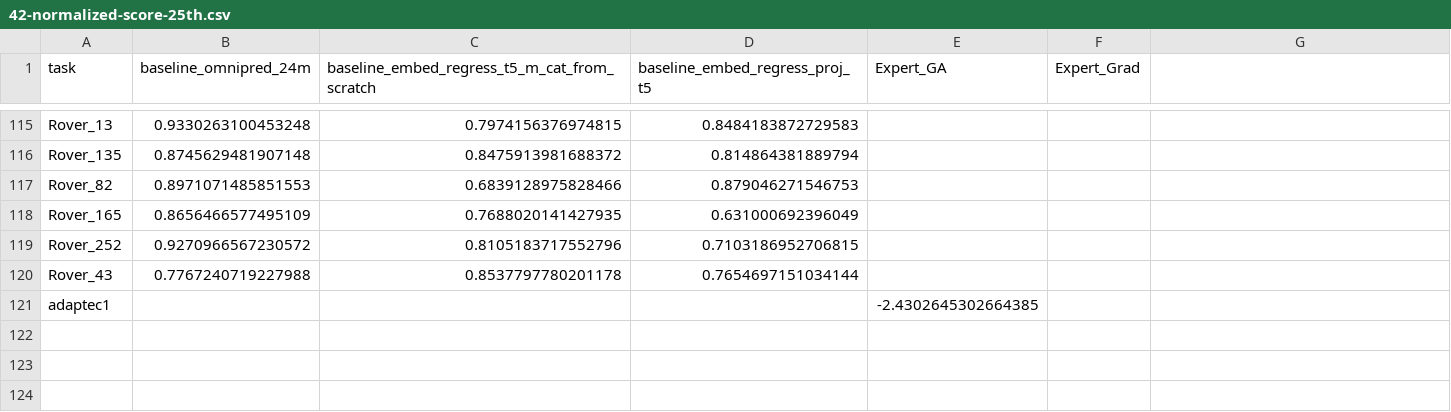
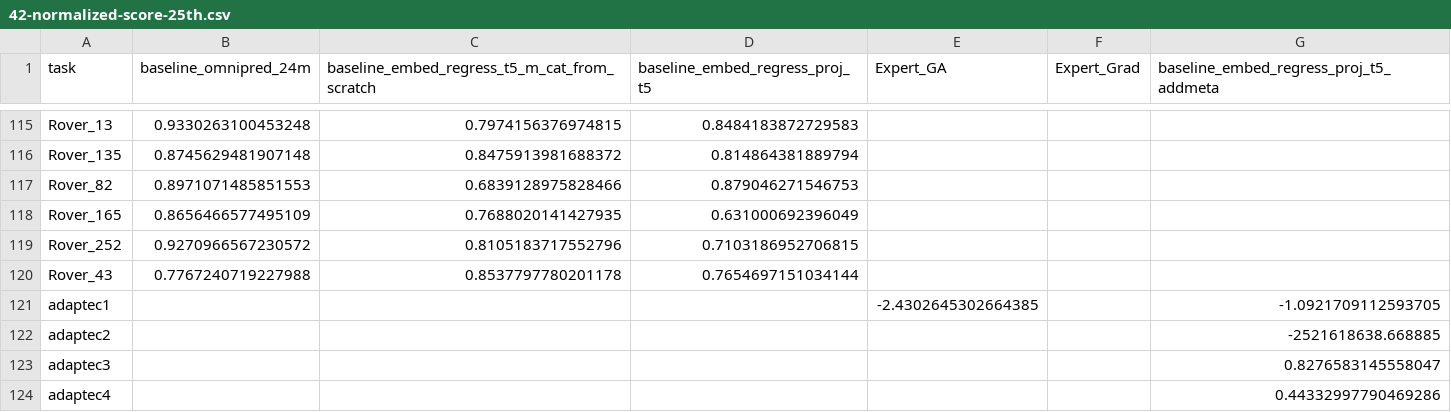
Before and after one commit to trxcc/universal-offline-bbo, a CSV file: csv_results/42-normalized-score-25th.csv, drawn as a sheet; only a part is shown, gaps mark what is left out; the diff names each change by its address in the sheet, - before the commit and + after, or states it on an @@ line.

```diff
--- a/csv_results/42-normalized-score-25th.csv
+++ b/csv_results/42-normalized-score-25th.csv
-G1: (empty)
+G1: baseline_embed_regress_proj_t5_addmeta
-G121: (empty)
+G121: -1.0921709112593705
+row 122: adaptec2 |  |  |  |  |  | -2521618638.668885
+row 123: adaptec3 |  |  |  |  |  | 0.8276583145558047
+row 124: adaptec4 |  |  |  |  |  | 0.44332997790469286
```
Also changed, not shown: csv_results/42-normalized-score-100th.csv, csv_results/42-normalized-score-50th.csv, 33 other files.
